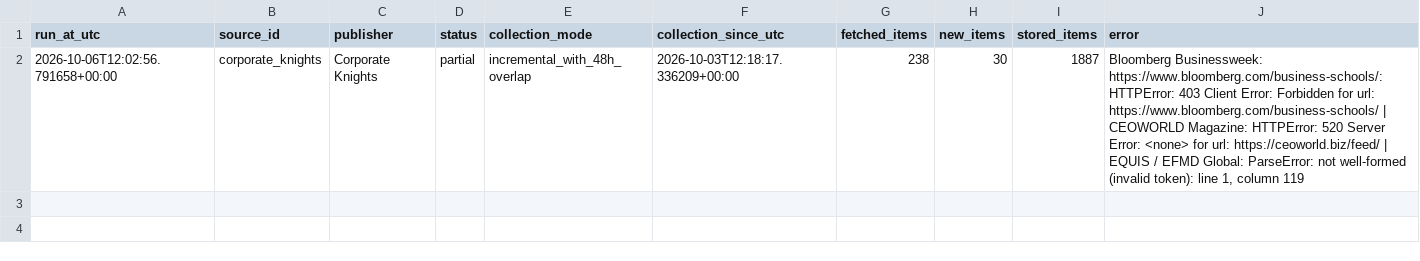
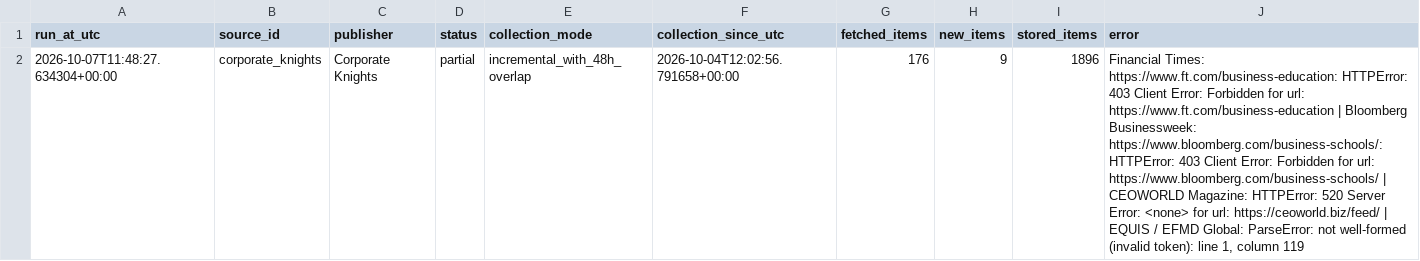
Before and after one commit to olgagaffarova/ESMT_newsflow, a CSV file: data/collector_status.csv, drawn as a sheet; the diff names each change by its address in the sheet, - before the commit and + after, or states it on an @@ line.

```diff
--- a/data/collector_status.csv
+++ b/data/collector_status.csv
-A2 (run_at_utc): 2026-10-06T12:02:56.791658+00:00
+A2 (run_at_utc): 2026-10-07T11:48:27.634304+00:00
-F2 (collection_since_utc): 2026-10-03T12:18:17.336209+00:00
+F2 (collection_since_utc): 2026-10-04T12:02:56.791658+00:00
-G2 (fetched_items): 238
+G2 (fetched_items): 176
-H2 (new_items): 30
+H2 (new_items): 9
-I2 (stored_items): 1887
+I2 (stored_items): 1896
-J2 (error): Bloomberg Businessweek:…
+J2 (error): Financial Times: https://www.ft.com/business-education: HTTPError: 403 Client Error: Forbidden for url: https://www.ft.com/business-education | Bloomberg Businessweek:…
```
Also changed, not shown: data/news.csv, 1 other file.
